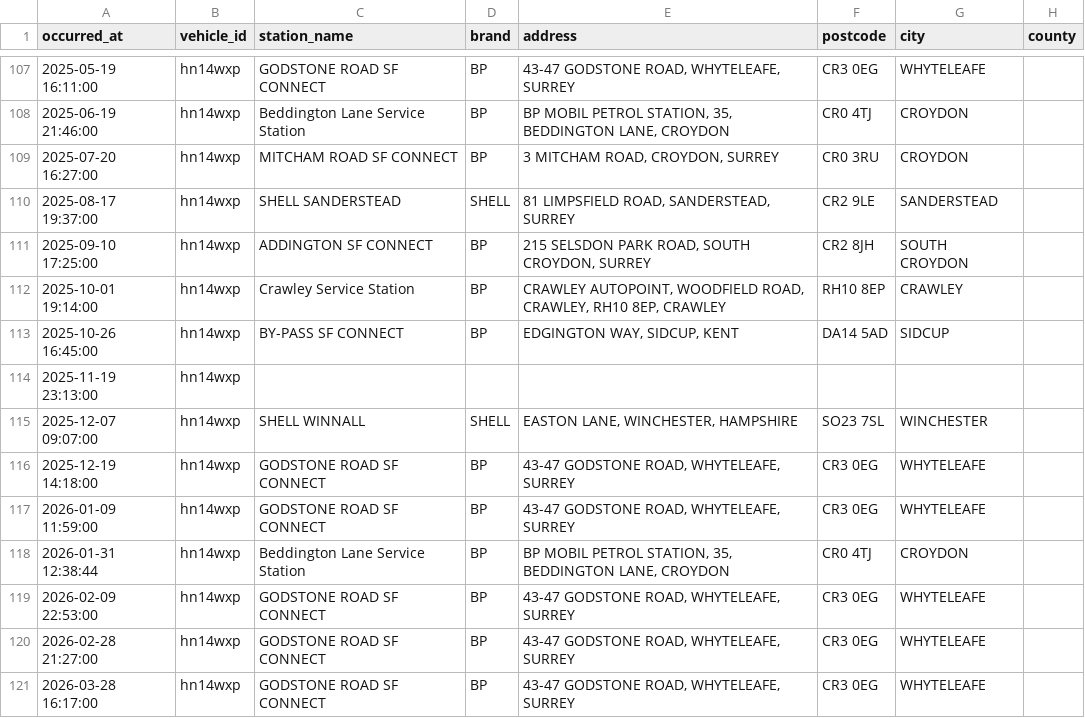
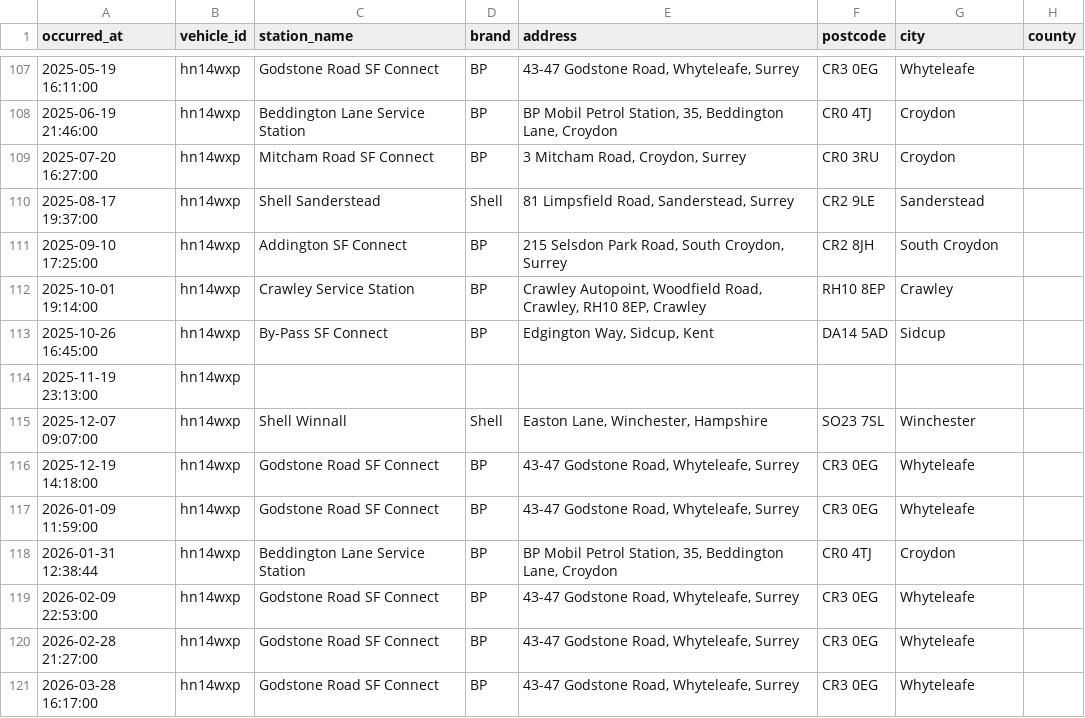
Before and after one commit to tdrayson/taylordrayson, a CSV file: data/fuel.csv, drawn as a sheet; only a part is shown, gaps mark what is left out; the diff covers the shown part only; the diff names each change by its address in the sheet, - before the commit and + after, or states it on an @@ line.

```diff
--- a/data/fuel.csv
+++ b/data/fuel.csv
-C107 (station_name): GODSTONE ROAD SF CONNECT
+C107 (station_name): Godstone Road SF Connect
-E107 (address): 43-47 GODSTONE ROAD, WHYTELEAFE, SURREY
+E107 (address): 43-47 Godstone Road, Whyteleafe, Surrey
-G107 (city): WHYTELEAFE
+G107 (city): Whyteleafe
-E108 (address): BP MOBIL PETROL STATION, 35, BEDDINGTON LANE, CROYDON
+E108 (address): BP Mobil Petrol Station, 35, Beddington Lane, Croydon
-G108:G109 (city): CROYDON
+G108:G109 (city): Croydon
-C109 (station_name): MITCHAM ROAD SF CONNECT
+C109 (station_name): Mitcham Road SF Connect
-E109 (address): 3 MITCHAM ROAD, CROYDON, SURREY
+E109 (address): 3 Mitcham Road, Croydon, Surrey
-C110 (station_name): SHELL SANDERSTEAD
+C110 (station_name): Shell Sanderstead
-D110 (brand): SHELL
+D110 (brand): Shell
-E110 (address): 81 LIMPSFIELD ROAD, SANDERSTEAD, SURREY
+E110 (address): 81 Limpsfield Road, Sanderstead, Surrey
-G110 (city): SANDERSTEAD
+G110 (city): Sanderstead
-C111 (station_name): ADDINGTON SF CONNECT
+C111 (station_name): Addington SF Connect
-E111 (address): 215 SELSDON PARK ROAD, SOUTH CROYDON, SURREY
+E111 (address): 215 Selsdon Park Road, South Croydon, Surrey
-G111 (city): SOUTH CROYDON
+G111 (city): South Croydon
-E112 (address): CRAWLEY AUTOPOINT, WOODFIELD ROAD, CRAWLEY, RH10 8EP, CRAWLEY
+E112 (address): Crawley Autopoint, Woodfield Road, Crawley, RH10 8EP, Crawley
-G112 (city): CRAWLEY
+G112 (city): Crawley
-C113 (station_name): BY-PASS SF CONNECT
+C113 (station_name): By-Pass SF Connect
-E113 (address): EDGINGTON WAY, SIDCUP, KENT
+E113 (address): Edgington Way, Sidcup, Kent
-G113 (city): SIDCUP
+G113 (city): Sidcup
-C115 (station_name): SHELL WINNALL
+C115 (station_name): Shell Winnall
-D115 (brand): SHELL
+D115 (brand): Shell
-E115 (address): EASTON LANE, WINCHESTER, HAMPSHIRE
+E115 (address): Easton Lane, Winchester, Hampshire
-G115 (city): WINCHESTER
+G115 (city): Winchester
-C116:C117 (station_name): GODSTONE ROAD SF CONNECT
+C116:C117 (station_name): Godstone Road SF Connect
-E116:E117 (address): 43-47 GODSTONE ROAD, WHYTELEAFE, SURREY
+E116:E117 (address): 43-47 Godstone Road, Whyteleafe, Surrey
-G116:G117 (city): WHYTELEAFE
+G116:G117 (city): Whyteleafe
-E118 (address): BP MOBIL PETROL STATION, 35, BEDDINGTON LANE, CROYDON
+E118 (address): BP Mobil Petrol Station, 35, Beddington Lane, Croydon
-G118 (city): CROYDON
+G118 (city): Croydon
-C119:C121 (station_name): GODSTONE ROAD SF CONNECT
+C119:C121 (station_name): Godstone Road SF Connect
-E119:E121 (address): 43-47 GODSTONE ROAD, WHYTELEAFE, SURREY
+E119:E121 (address): 43-47 Godstone Road, Whyteleafe, Surrey
-G119:G121 (city): WHYTELEAFE
+G119:G121 (city): Whyteleafe
```
Also changed, not shown: 79 edited cells elsewhere in this file.
